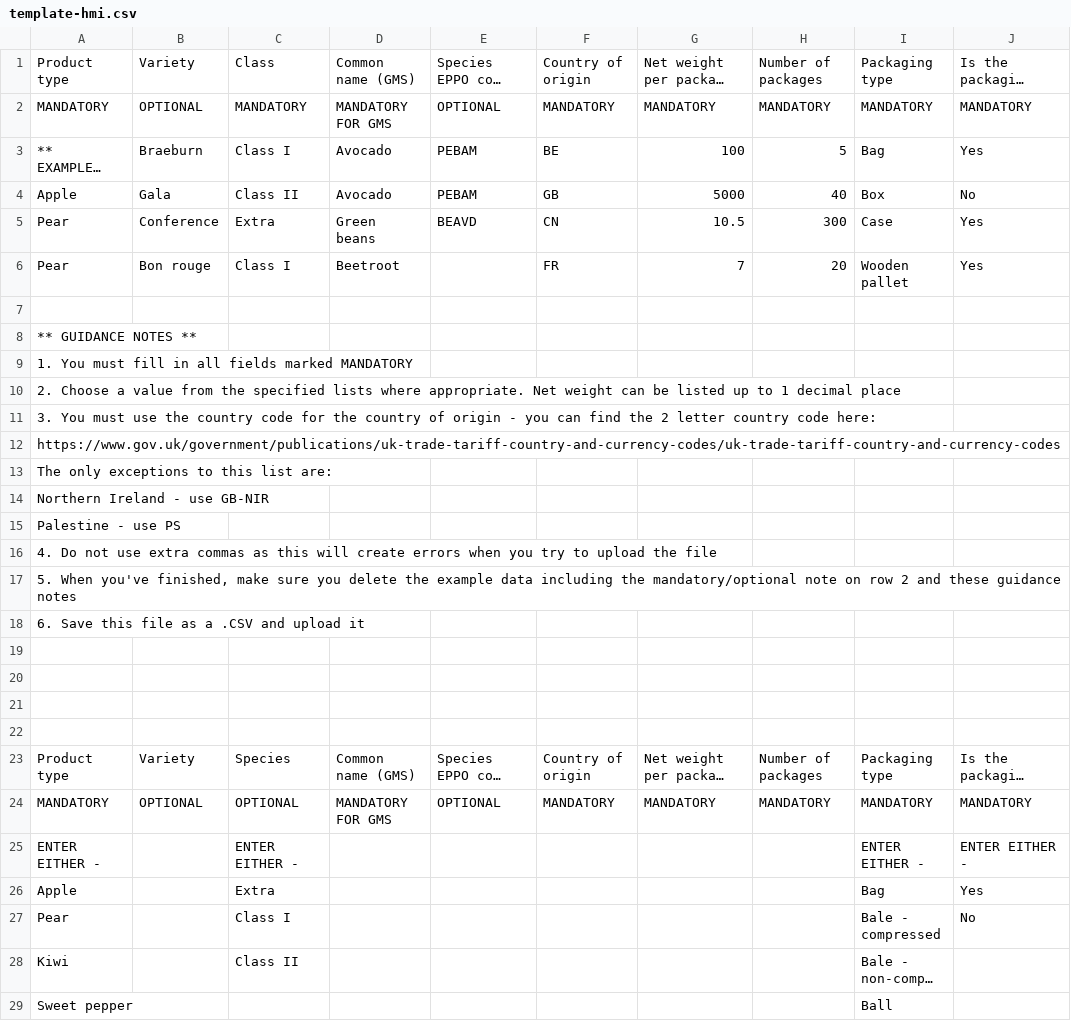
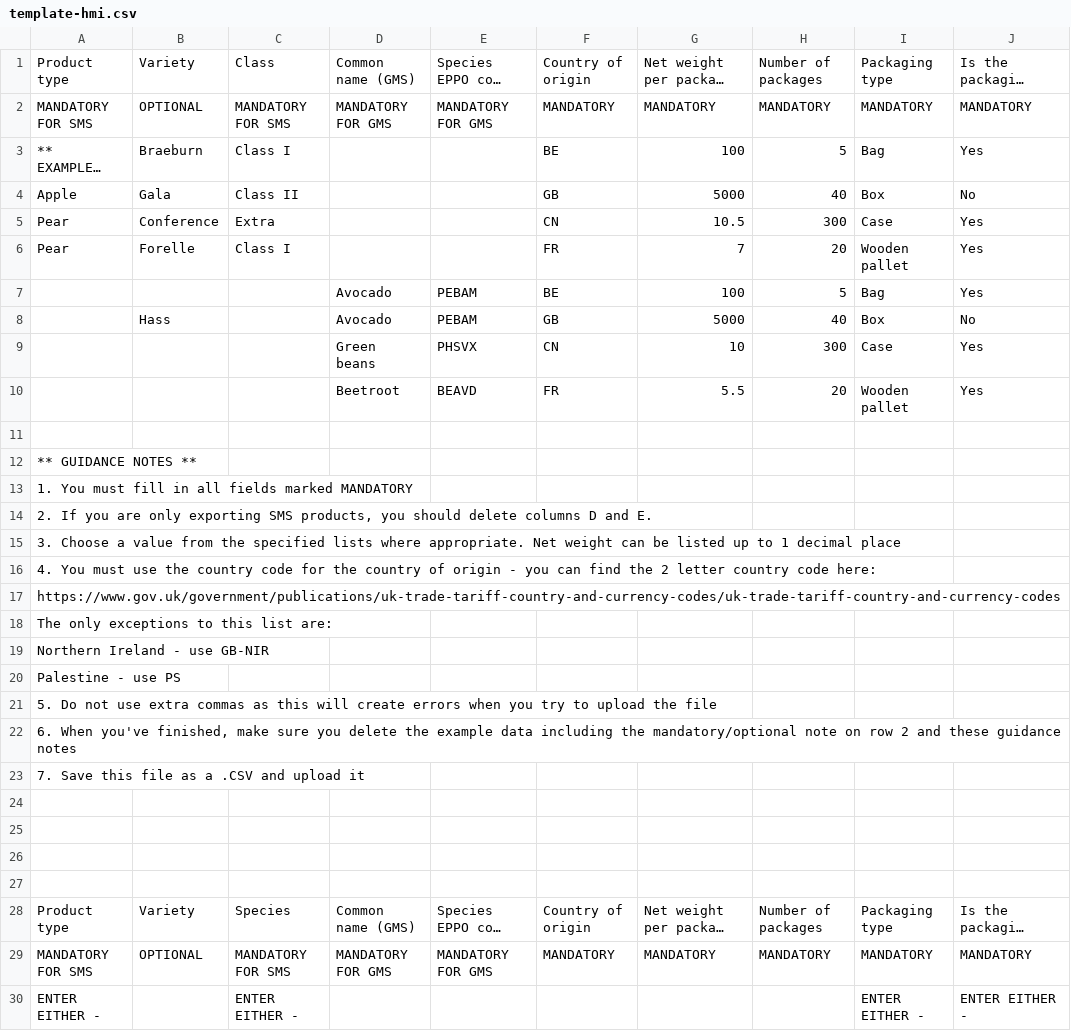
Before and after one commit to defra-design/plant-exports-prototype, a CSV file: app/assets/images/template-hmi.csv, drawn as a sheet; only a part is shown; the shorter side is filled out with more unchanged rows; long unchanged cells end in …; addresses are those after the commit; the diff names each change by its address in the sheet, - before the commit and + after, or states it on an @@ line.

Commit message:
PEURD-355 HMI amend variety for HMI template

```diff
--- a/app/assets/images/template-hmi.csv
+++ b/app/assets/images/template-hmi.csv
-A2: MANDATORY
+A2: MANDATORY FOR SMS
-C2: MANDATORY
+C2: MANDATORY FOR SMS
-E2: OPTIONAL
+E2: MANDATORY FOR GMS
-D3:D4: Avocado
+D3:D4: (empty)
-E3:E4: PEBAM
+E3:E4: (empty)
-D5: Green beans
+D5: (empty)
-E5: BEAVD
+E5: (empty)
-B6: Bon rouge
+B6: Forelle
-D6: Beetroot
+D6: (empty)
+row 7:  |  |  | Avocado | PEBAM | BE | 100 | 5 | Bag | Yes
+row 8:  | Hass |  | Avocado | PEBAM | GB | 5000 | 40 | Box | No
+row 9:  |  |  | Green beans | PHSVX | CN | 10 | 300 | Case | Yes
+row 10:  |  |  | Beetroot | BEAVD | FR | 5.5 | 20 | Wooden pallet | Yes
-A14: 2. Choose a value from the specified lists where appropriate. Net weight can be listed up to 1 decimal place
+A14: 2. If you are only exporting SMS products, you should delete columns D and E.
-A15: 3. You must use the country code for the country of origin - you can find the 2 letter country code here:
+A15: 3. Choose a value from the specified lists where appropriate. Net weight can be listed up to 1 decimal place
+row 16: 4. You must use the country code for the country of origin - you can find the 2 letter country code here:
-A21: 4. Do not…
+A21: 5. Do not…
-A22: 5. When you've…
+A22: 6. When you've…
-A23: 6. Save this file as a .CSV and upload it
+A23: 7. Save this file as a .CSV and upload it
-A29: MANDATORY
+A29: MANDATORY FOR SMS
-C29: OPTIONAL
+C29: MANDATORY FOR SMS
-E29: OPTIONAL
+E29: MANDATORY FOR GMS
```
